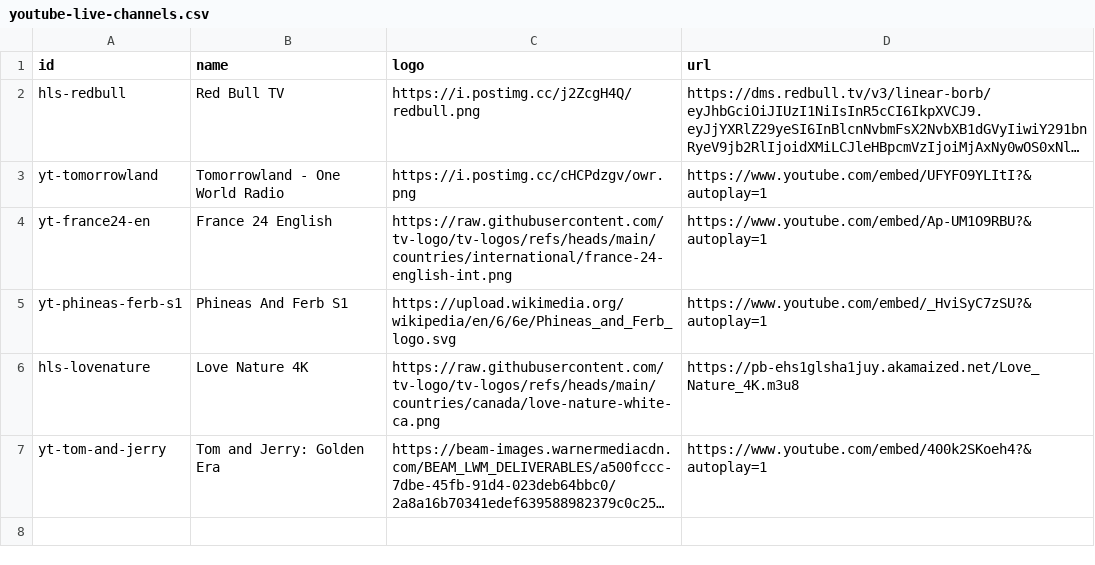
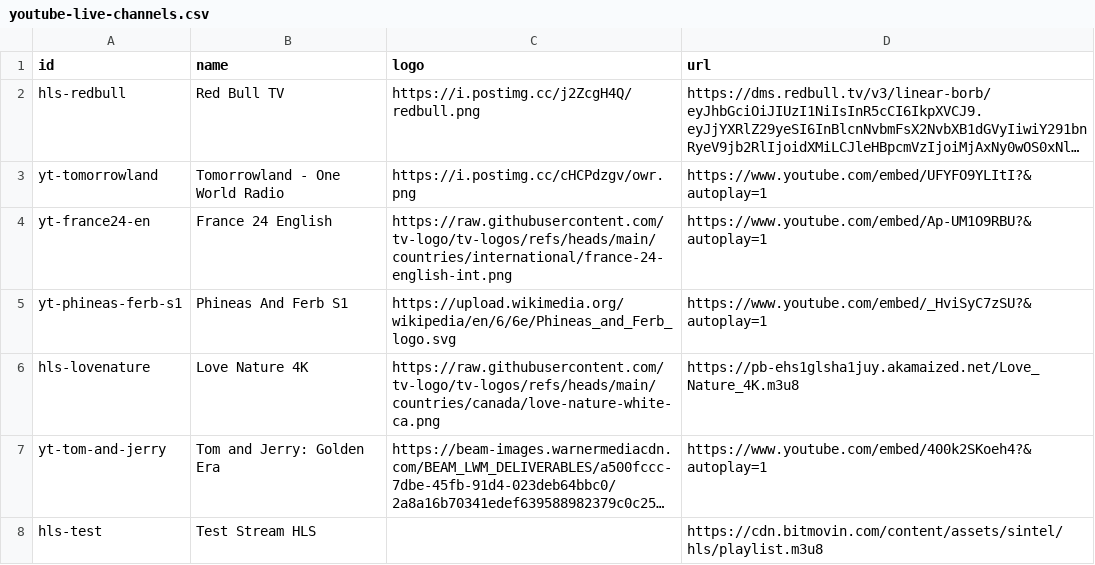
Before and after one commit to ducnt123/tvtools, a CSV file: youtube-live-channels.csv, drawn as a sheet; long unchanged cells end in …; the diff names each change by its address in the sheet, - before the commit and + after, or states it on an @@ line.

Commit message:
Update youtube-live-channels.csv

```diff
--- a/youtube-live-channels.csv
+++ b/youtube-live-channels.csv
+row 8: hls-test | Test Stream HLS |  | https://cdn.bitmovin.com/content/assets/sintel/hls/playlist.m3u8
```
